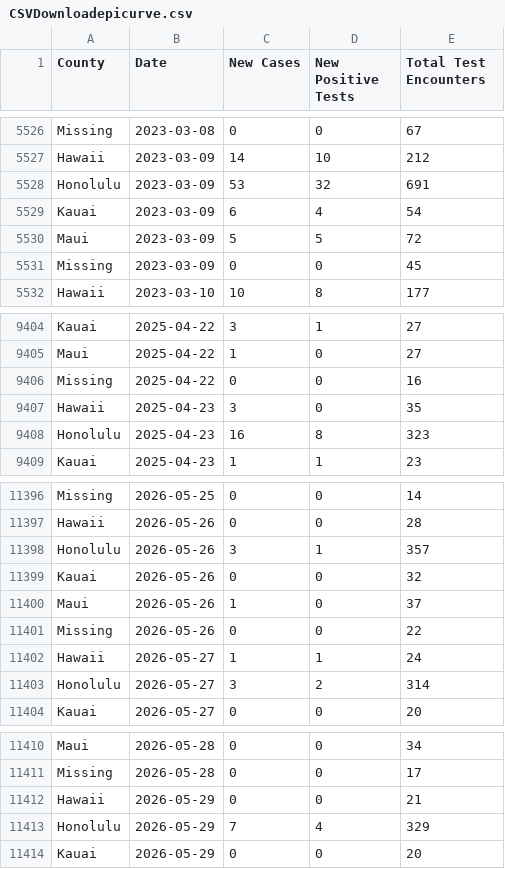
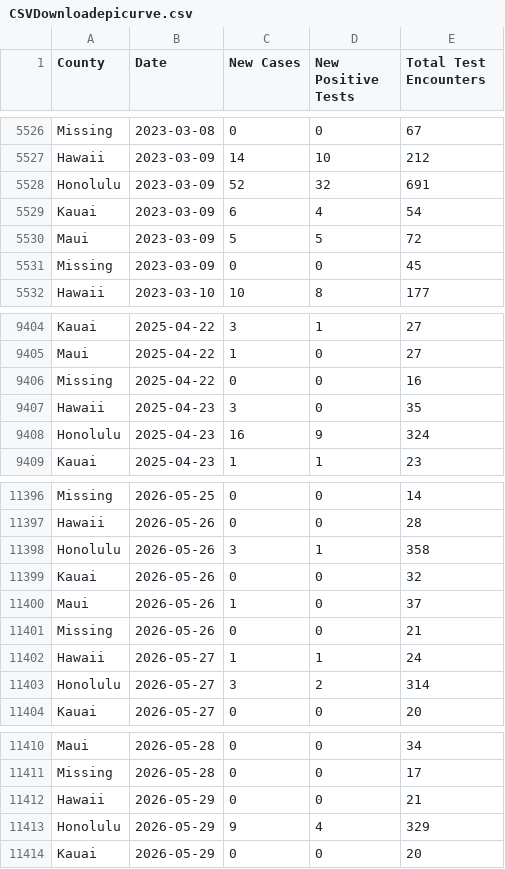
Before and after one commit to HDOH-DOCD-data/covid_public_data, a CSV file: CSVDownloadepicurve.csv, drawn as a sheet; only a part is shown, gaps mark what is left out; the diff covers the shown part only.

```diff
--- a/CSVDownloadepicurve.csv
+++ b/CSVDownloadepicurve.csv
@@ -5527,3 +5527,3 @@ Missing,2023-03-08,0,0,67
 Hawaii,2023-03-09,14,10,212
-Honolulu,2023-03-09,53,32,691
+Honolulu,2023-03-09,52,32,691
 Kauai,2023-03-09,6,4,54
@@ -9407,3 +9407,3 @@ Missing,2025-04-22,0,0,16
 Hawaii,2025-04-23,3,0,35
-Honolulu,2025-04-23,16,8,323
+Honolulu,2025-04-23,16,9,324
 Kauai,2025-04-23,1,1,23
@@ -11397,6 +11397,6 @@ Missing,2026-05-25,0,0,14
 Hawaii,2026-05-26,0,0,28
-Honolulu,2026-05-26,3,1,357
+Honolulu,2026-05-26,3,1,358
 Kauai,2026-05-26,0,0,32
 Maui,2026-05-26,1,0,37
-Missing,2026-05-26,0,0,22
+Missing,2026-05-26,0,0,21
 Hawaii,2026-05-27,1,1,24
@@ -11412,3 +11412,3 @@ Missing,2026-05-28,0,0,17
 Hawaii,2026-05-29,0,0,21
-Honolulu,2026-05-29,7,4,329
+Honolulu,2026-05-29,9,4,329
 Kauai,2026-05-29,0,0,20
```
Also changed, not shown: 35 added rows and 4 edited cells elsewhere in this file.
